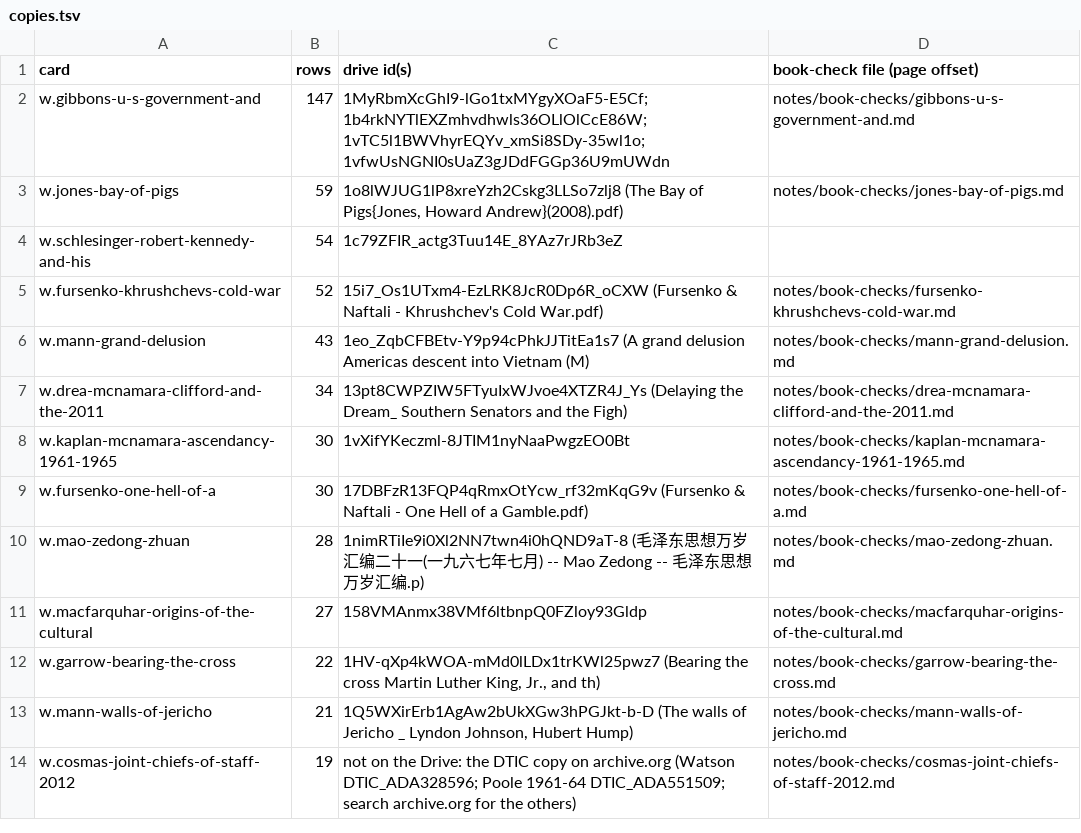
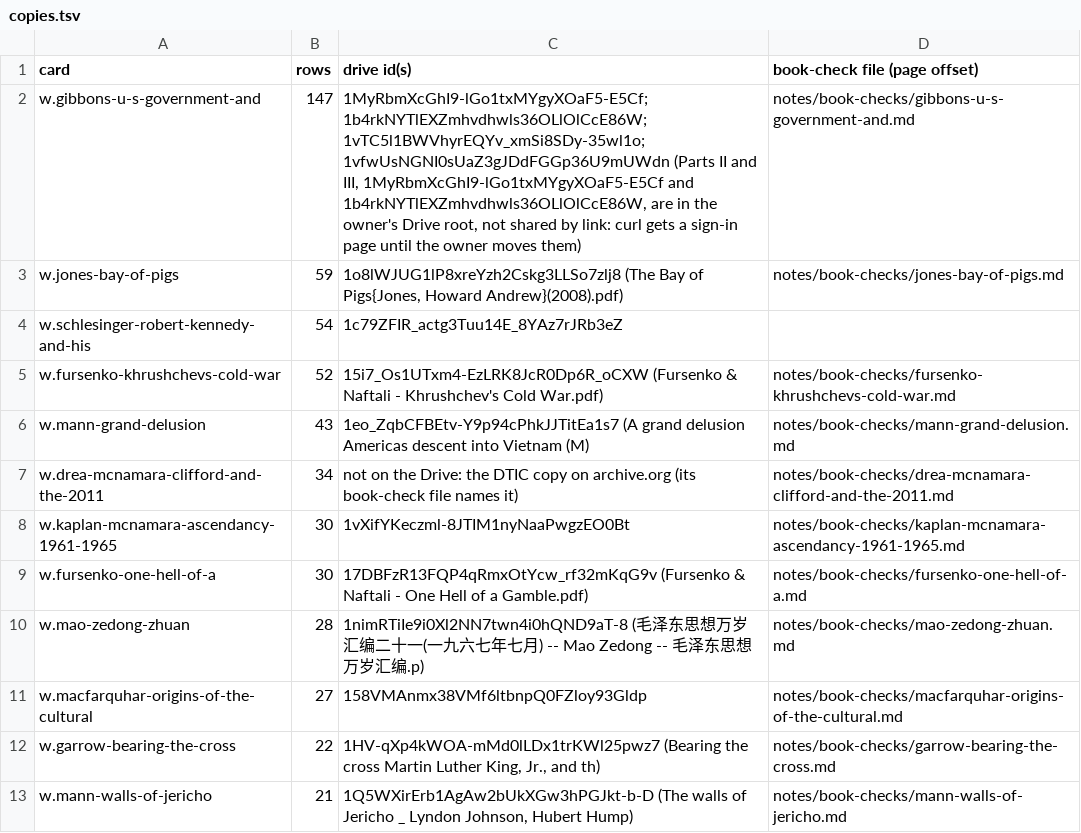
Before and after one commit to Impending2223/bib, a TSV file: notes/via-read/copies.tsv, drawn as a sheet; only a part is shown; the shorter side is filled out with more unchanged rows.

```diff
--- a/notes/via-read/copies.tsv
+++ b/notes/via-read/copies.tsv
@@ -1,3 +1,3 @@
 card	rows	drive id(s)	book-check file (page offset)
-w.gibbons-u-s-government-and	147	1MyRbmXcGhI9-lGo1txMYgyXOaF5-E5Cf;1b4rkNYTlEXZmhvdhwls36OLlOlCcE86W;1vTC5l1BWVhyrEQYv_xmSi8SDy-35wl1o;1vfwUsNGNI0sUaZ3gJDdFGGp36U9mUWdn	notes/book-checks/gibbons-u-s-government-and.md
+w.gibbons-u-s-government-and	147	1MyRbmXcGhI9-lGo1txMYgyXOaF5-E5Cf;1b4rkNYTlEXZmhvdhwls36OLlOlCcE86W;1vTC5l1BWVhyrEQYv_xmSi8SDy-35wl1o;1vfwUsNGNI0sUaZ3gJDdFGGp36U9mUWdn (Parts II and III, 1MyRbmXcGhI9-lGo1txMYgyXOaF5-E5Cf and 1b4rkNYTlEXZmhvdhwls36OLlOlCcE86W, are in the owner's Drive root, not shared by link: curl gets a sign-in page until the owner moves them)	notes/book-checks/gibbons-u-s-government-and.md
 w.jones-bay-of-pigs	59	1o8lWJUG1lP8xreYzh2Cskg3LLSo7zlj8 (The Bay of Pigs{Jones, Howard Andrew}(2008).pdf)	notes/book-checks/jones-bay-of-pigs.md
@@ -6,3 +6,3 @@ w.fursenko-khrushchevs-cold-war	52	15i7_Os1UTxm4-EzLRK8JcR0Dp6R_oCXW (Fursenko &
 w.mann-grand-delusion	43	1eo_ZqbCFBEtv-Y9p94cPhkJJTitEa1s7 (A grand delusion  Americas descent into Vietnam (M)	notes/book-checks/mann-grand-delusion.md
-w.drea-mcnamara-clifford-and-the-2011	34	13pt8CWPZIW5FTyuIxWJvoe4XTZR4J_Ys (Delaying the Dream_ Southern Senators and the Figh)	notes/book-checks/drea-mcnamara-clifford-and-the-2011.md
+w.drea-mcnamara-clifford-and-the-2011	34	not on the Drive: the DTIC copy on archive.org (its book-check file names it)	notes/book-checks/drea-mcnamara-clifford-and-the-2011.md
 w.kaplan-mcnamara-ascendancy-1961-1965	30	1vXifYKeczml-8JTIM1nyNaaPwgzEO0Bt	notes/book-checks/kaplan-mcnamara-ascendancy-1961-1965.md
```
Also changed, not shown: inbox/new-entries.tsv, notes/nyt/dating-2026-11-26-nyt-19600107.tsv, 5 other files.
